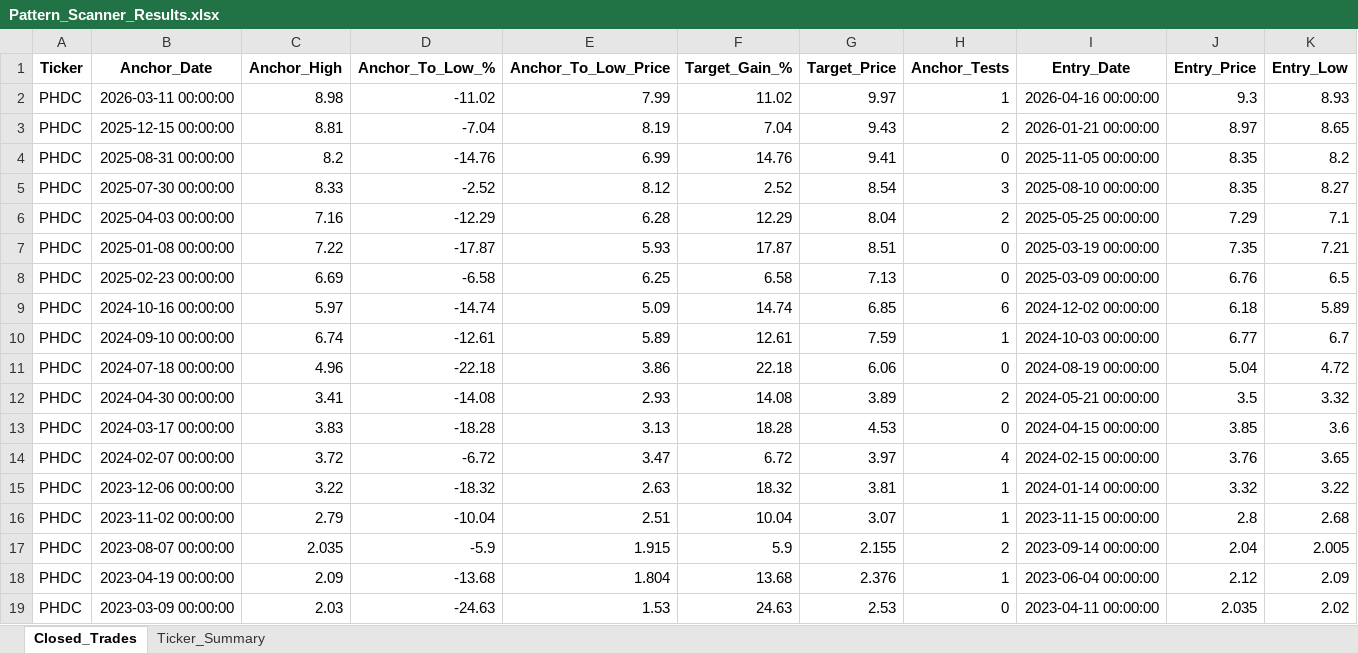
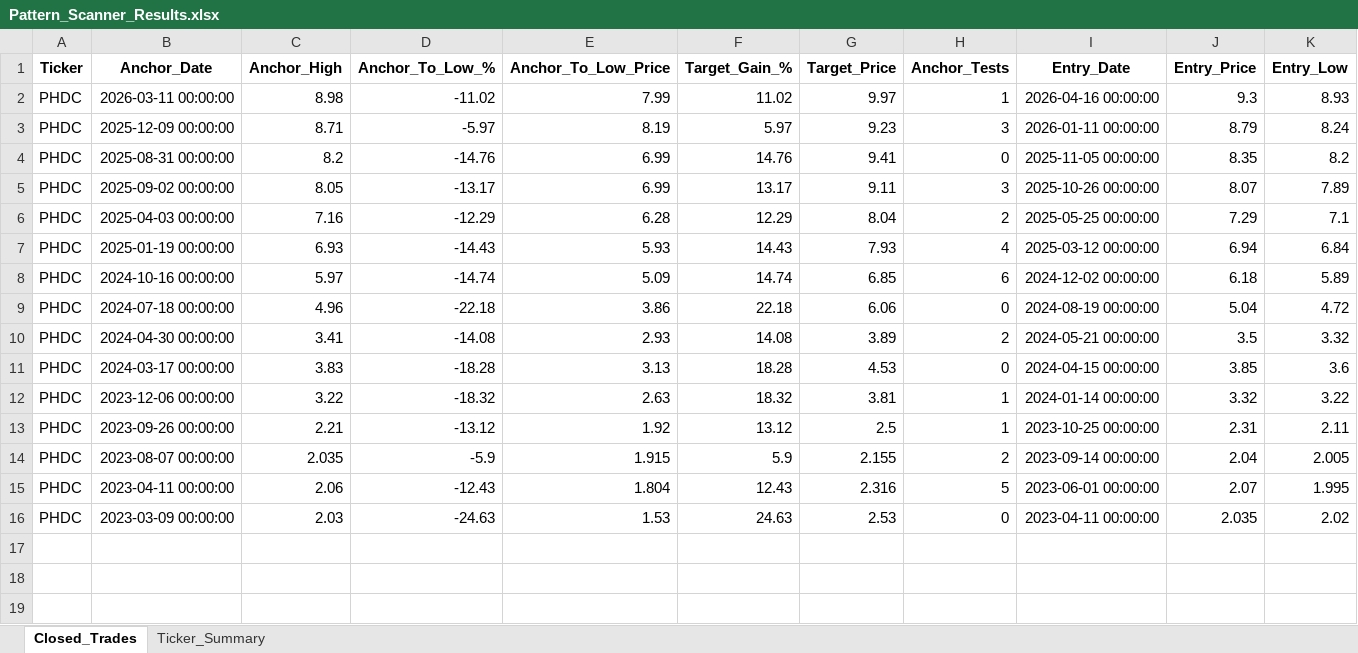
Before and after one commit to vancedmazen-art/stock_dashboard, an Excel workbook: Pattern_Scanner_Results.xlsx, sheet Closed_Trades, drawn as a sheet; only a part is shown; values as stored, in another font and other column widths than the file's, no borders; removed rows and columns are numbered as before the commit, all else as after; rows hold the shown columns only; the diff names each change by its address in the sheet, - before the commit and + after, or states it on an @@ line.

Commit message:
Update Pattern_Scanner_Results.xlsx 2026-07-24 15:31:04.895562

```diff
--- a/Pattern_Scanner_Results.xlsx (sheet Closed_Trades)
+++ b/Pattern_Scanner_Results.xlsx (sheet Closed_Trades)
-row 3: PHDC | 2025-12-15 00:00:00 | 8.81 | -7.04 | 8.19 | 7.04 | 9.43 | 2 | 2026-01-21 00:00:00 | 8.97 | 8.65
+row 3: PHDC | 2025-12-09 00:00:00 | 8.71 | -5.97 | 8.19 | 5.97 | 9.23 | 3 | 2026-01-11 00:00:00 | 8.79 | 8.24
-row 5: PHDC | 2025-07-30 00:00:00 | 8.33 | -2.52 | 8.12 | 2.52 | 8.54 | 3 | 2025-08-10 00:00:00 | 8.35 | 8.27
+row 5: PHDC | 2025-09-02 00:00:00 | 8.05 | -13.17 | 6.99 | 13.17 | 9.11 | 3 | 2025-10-26 00:00:00 | 8.07 | 7.89
-row 7: PHDC | 2025-01-08 00:00:00 | 7.22 | -17.87 | 5.93 | 17.87 | 8.51 | 0 | 2025-03-19 00:00:00 | 7.35 | 7.21
-row 8: PHDC | 2025-02-23 00:00:00 | 6.69 | -6.58 | 6.25 | 6.58 | 7.13 | 0 | 2025-03-09 00:00:00 | 6.76 | 6.5
+row 7: PHDC | 2025-01-19 00:00:00 | 6.93 | -14.43 | 5.93 | 14.43 | 7.93 | 4 | 2025-03-12 00:00:00 | 6.94 | 6.84
-row 10: PHDC | 2024-09-10 00:00:00 | 6.74 | -12.61 | 5.89 | 12.61 | 7.59 | 1 | 2024-10-03 00:00:00 | 6.77 | 6.7
-row 14: PHDC | 2024-02-07 00:00:00 | 3.72 | -6.72 | 3.47 | 6.72 | 3.97 | 4 | 2024-02-15 00:00:00 | 3.76 | 3.65
-row 16: PHDC | 2023-11-02 00:00:00 | 2.79 | -10.04 | 2.51 | 10.04 | 3.07 | 1 | 2023-11-15 00:00:00 | 2.8 | 2.68
+row 13: PHDC | 2023-09-26 00:00:00 | 2.21 | -13.12 | 1.92 | 13.12 | 2.5 | 1 | 2023-10-25 00:00:00 | 2.31 | 2.11
-row 18: PHDC | 2023-04-19 00:00:00 | 2.09 | -13.68 | 1.804 | 13.68 | 2.376 | 1 | 2023-06-04 00:00:00 | 2.12 | 2.09
+row 15: PHDC | 2023-04-11 00:00:00 | 2.06 | -12.43 | 1.804 | 12.43 | 2.316 | 5 | 2023-06-01 00:00:00 | 2.07 | 1.995
```
Also changed, not shown: sheet Ticker_Summary.
